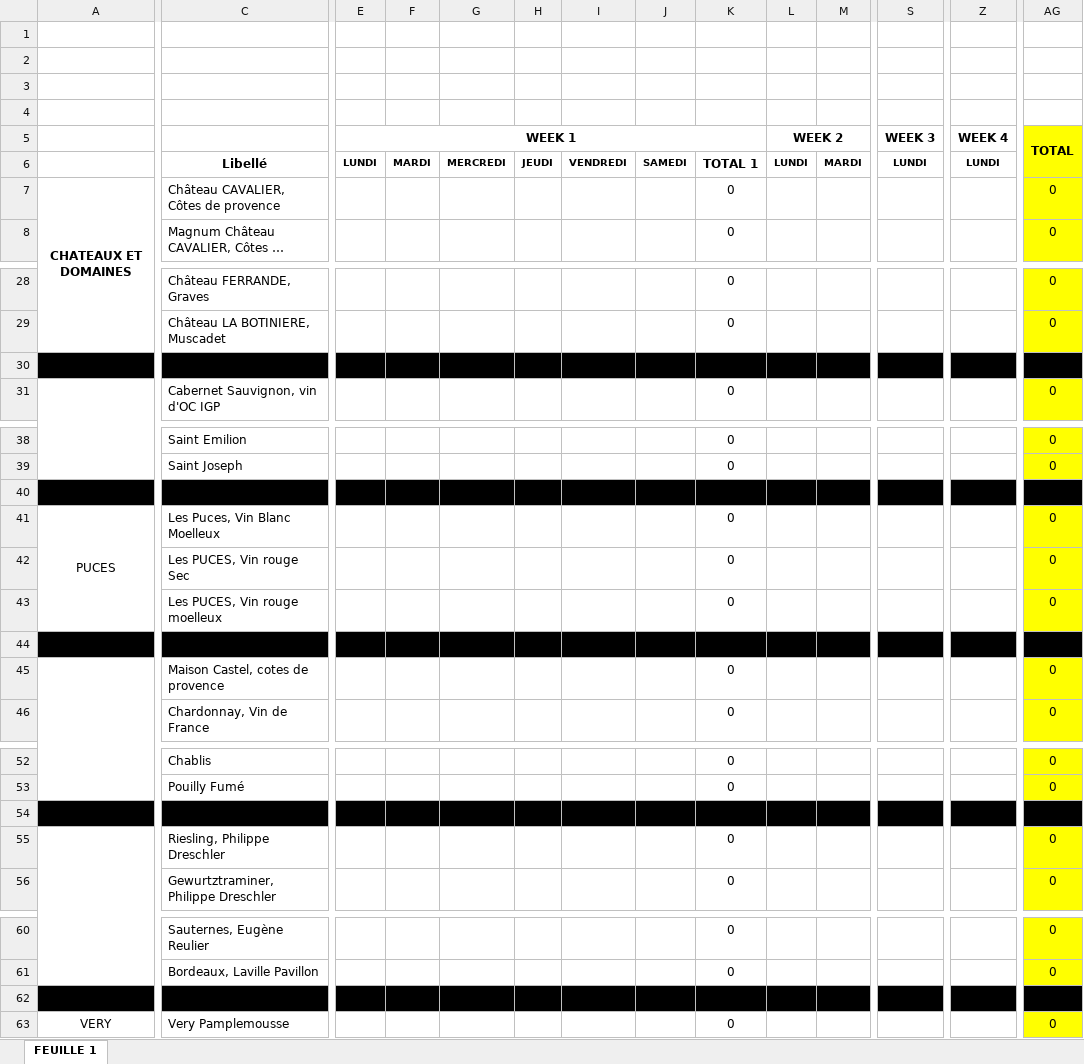
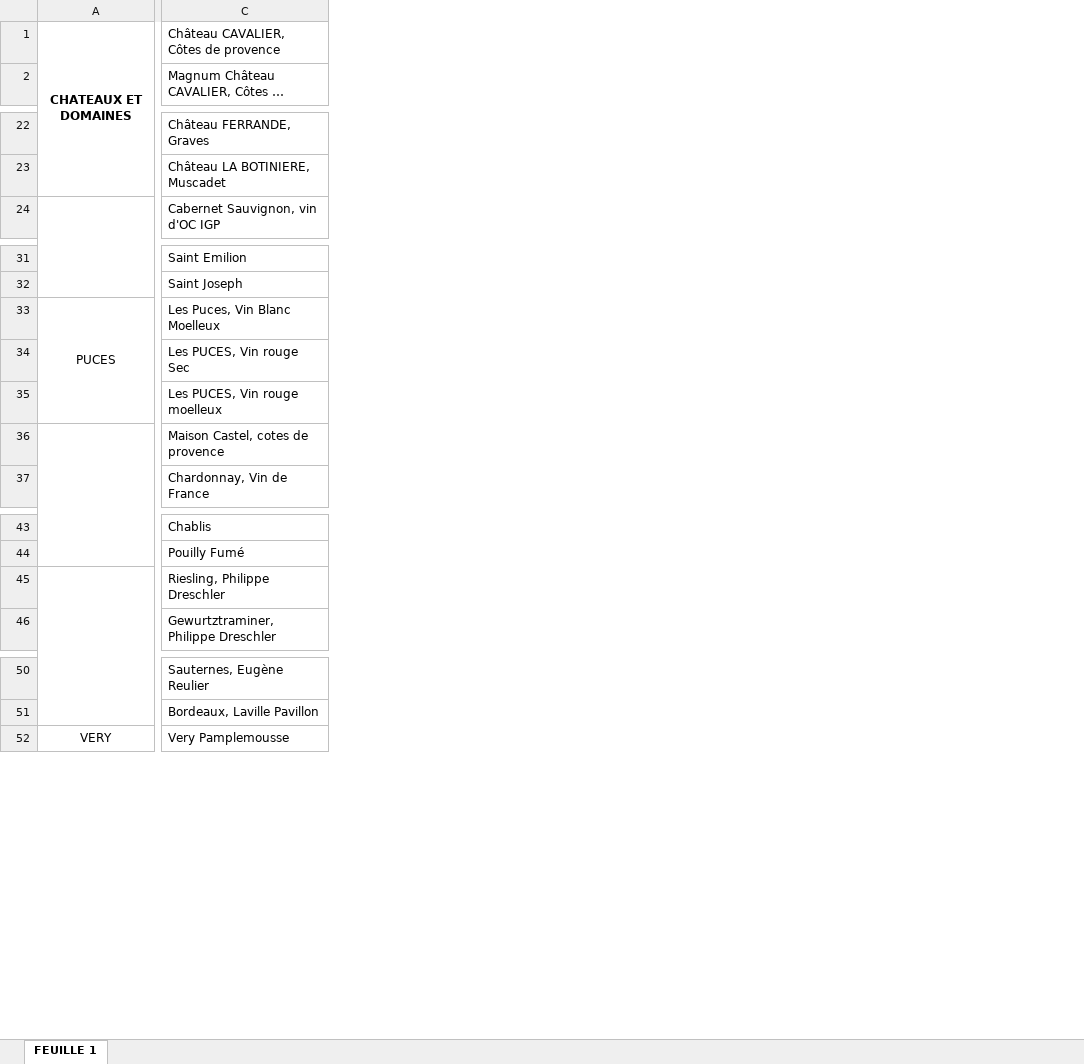
Before and after one commit to Zephyr07/Suivi, an Excel workbook: public/data/FICHE REPORTING VENTE VINS.xlsx, sheet FEUILLE 1, drawn as a sheet; only a part is shown, gaps mark what is left out; long unchanged cells end in …; values as stored, in another font and other column widths than the file's, no borders; charts and pictures not drawn; removed rows and columns are numbered as before the commit, all else as after; rows hold the shown columns only; the diff covers the shown part only; the diff names each change by its address in the sheet, - before the commit and + after, or states it on an @@ line.

```diff
--- a/public/data/FICHE REPORTING VENTE VINS.xlsx (sheet FEUILLE 1)
+++ b/public/data/FICHE REPORTING VENTE VINS.xlsx (sheet FEUILLE 1)
-column E, empty
-column F, empty
-column G, empty
-column H, empty
-column I, empty
-column J, empty
-column K, rows 7-8: 0 | 0; rows 28-29: 0 | 0; row 31: 0; rows 38-39: 0 | 0; rows 41-43: all 0; rows 45-46: 0 | 0; rows 52-53: 0 | 0; rows 55-56: 0 | 0; rows 60-61: 0 | 0; row 63: 0
-column L, empty
-column M, empty
-column S, empty
-column Z, empty
-column AG, rows 7-8: 0 | 0; rows 28-29: 0 | 0; row 31: 0; rows 38-39: 0 | 0; rows 41-43: all 0; rows 45-46: 0 | 0; rows 52-53: 0 | 0; rows 55-56: 0 | 0; rows 60-61: 0 | 0; row 63: 0
-row 1: (empty)
-row 2: (empty)
-row 3: (empty)
-row 4: (empty)
-row 5:  |  | WEEK 1 |  |  |  |  |  |  | WEEK 2 |  | WEEK 3 | WEEK 4 | TOTAL
-row 6:  | Libellé | LUNDI | MARDI | MERCREDI | JEUDI | VENDREDI | SAMEDI | TOTAL 1 | LUNDI | MARDI | LUNDI | LUNDI
-row 30: (empty)
-row 40:  |  |  |  |  |  |  |  |  |  |  |  |  | 0
-row 44:  |  |  |  |  |  |  |  |  |  |  |  |  | 0
-row 54: (empty)
-row 62: (empty)
```
Also changed, not shown: 4 removed rows and 17 removed columns elsewhere in this sheet, charts or pictures, 7 other files.
